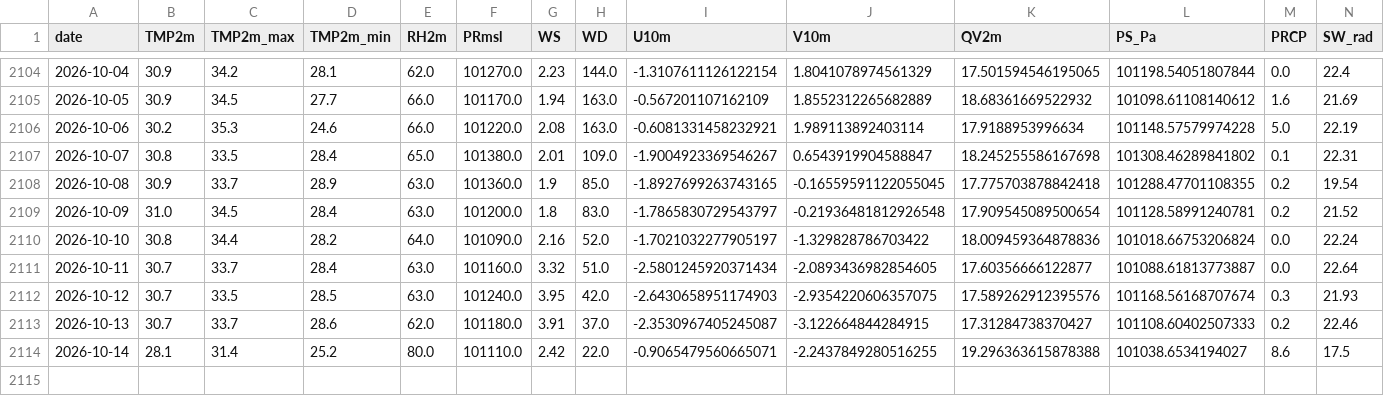
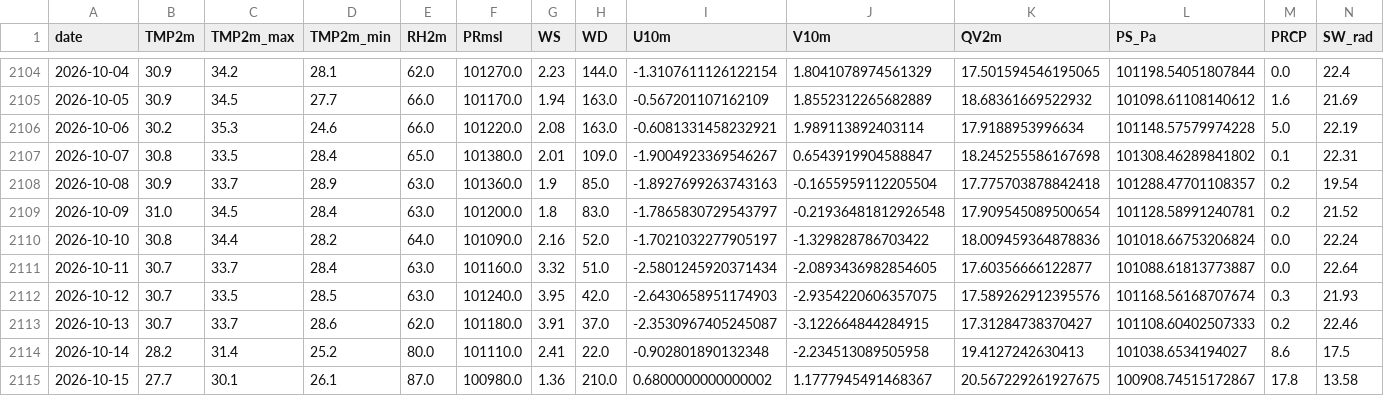
Before and after one commit to souravk03/openmeteo-live-forecast-v2, a CSV file: data/om/Chennai/om_cache_chennai.csv, drawn as a sheet; only a part is shown, gaps mark what is left out.

Commit message:
[Chennai] om_cache_chennai.csv 2026-10-15

```diff
--- a/data/om/Chennai/om_cache_chennai.csv
+++ b/data/om/Chennai/om_cache_chennai.csv
@@ -2107,3 +2107,3 @@ date,TMP2m,TMP2m_max,TMP2m_min,RH2m,PRmsl,WS,WD,U10m,V10m,QV2m,PS_Pa,PRCP,SW_rad
 2026-10-07,30.8,33.5,28.4,65.0,101380.0,2.01,109.0,-1.9004923369546267,0.6543919904588847,18.245255586167698,101308.46289841802,0.1,22.31
-2026-10-08,30.9,33.7,28.9,63.0,101360.0,1.9,85.0,-1.8927699263743165,-0.16559591122055045,17.775703878842418,101288.47701108355,0.2,19.54
+2026-10-08,30.9,33.7,28.9,63.0,101360.0,1.9,85.0,-1.8927699263743163,-0.1655959112205504,17.775703878842418,101288.47701108357,0.2,19.54
 2026-10-09,31.0,34.5,28.4,63.0,101200.0,1.8,83.0,-1.7865830729543797,-0.21936481812926548,17.909545089500654,101128.58991240781,0.2,21.52
@@ -2113,2 +2113,3 @@ date,TMP2m,TMP2m_max,TMP2m_min,RH2m,PRmsl,WS,WD,U10m,V10m,QV2m,PS_Pa,PRCP,SW_rad
 2026-10-13,30.7,33.7,28.6,62.0,101180.0,3.91,37.0,-2.3530967405245087,-3.122664844284915,17.31284738370427,101108.60402507333,0.2,22.46
-2026-10-14,28.1,31.4,25.2,80.0,101110.0,2.42,22.0,-0.9065479560665071,-2.2437849280516255,19.296363615878388,101038.6534194027,8.6,17.5
+2026-10-14,28.2,31.4,25.2,80.0,101110.0,2.41,22.0,-0.902801890132348,-2.234513089505958,19.4127242630413,101038.6534194027,8.6,17.5
+2026-10-15,27.7,30.1,26.1,87.0,100980.0,1.36,210.0,0.6800000000000002,1.1777945491468367,20.567229261927675,100908.74515172867,17.8,13.58
```
